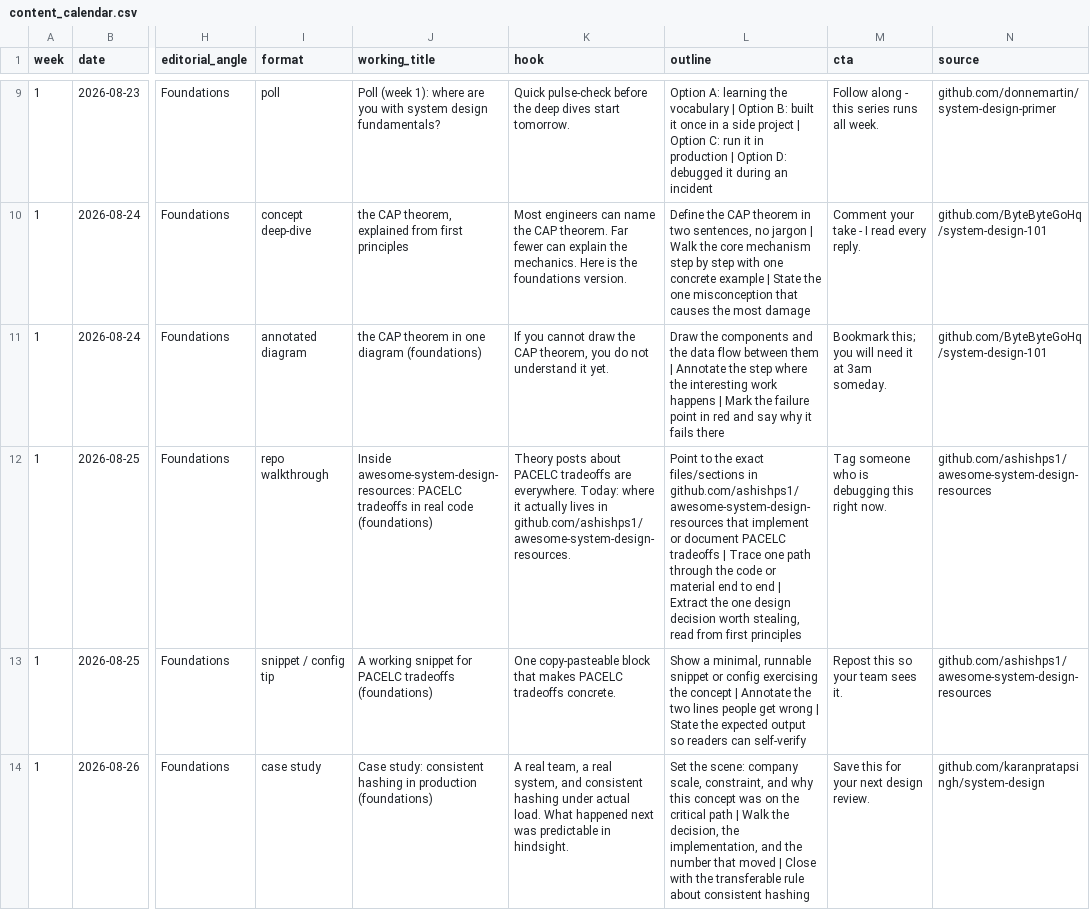
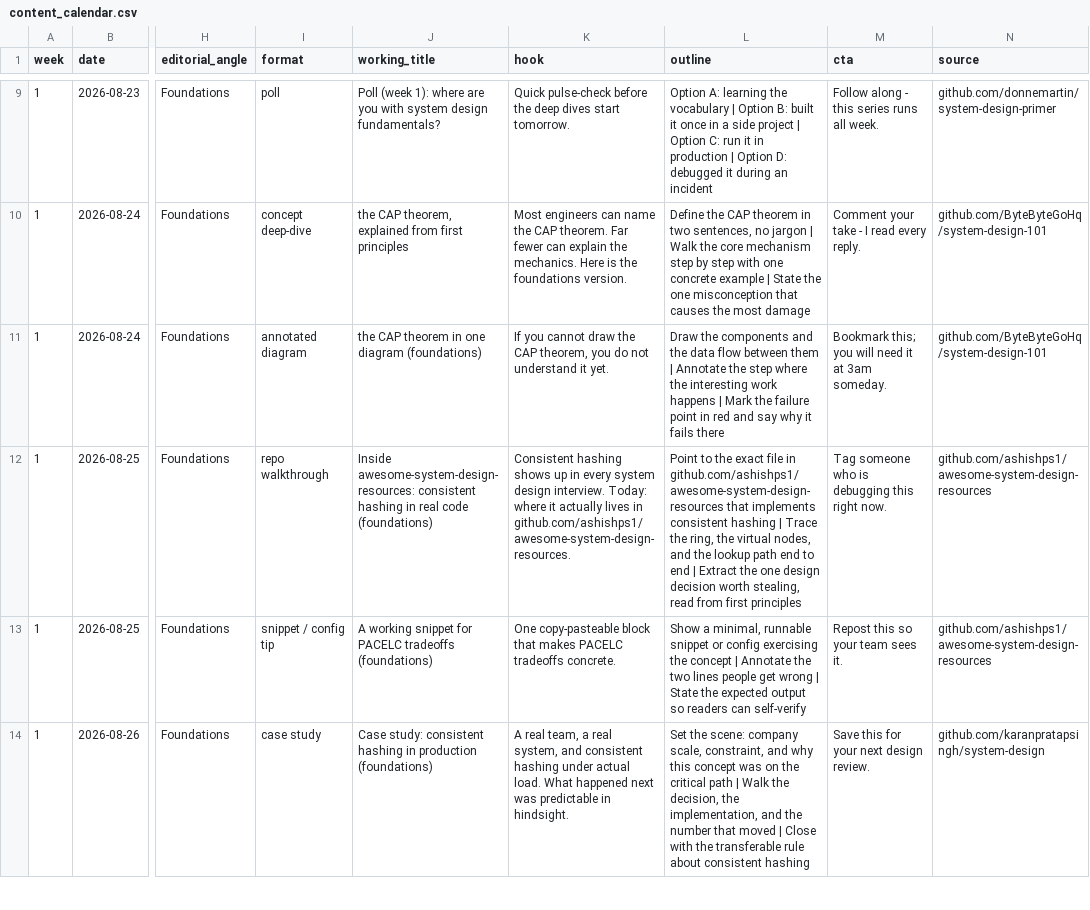
Before and after one commit to QuantumindSSI/systemdesign, a CSV file: content_calendar.csv, drawn as a sheet; only a part is shown, gaps mark what is left out; the diff names each change by its address in the sheet, - before the commit and + after, or states it on an @@ line.

Commit message:
W1 Mon: CAP theorem deep-dive + diagram posts, fix Tue AM calendar row (PACELC -> consistent hashing)

```diff
--- a/content_calendar.csv
+++ b/content_calendar.csv
-J12 (working_title): Inside awesome-system-design-resources: PACELC tradeoffs in real…
+J12 (working_title): Inside awesome-system-design-resources: consistent hashing in real…
-K12 (hook): Theory posts about PACELC tradeoffs are everywhere. Today: where…
+K12 (hook): Consistent hashing shows up in every system design interview. Today: where…
-L12 (outline): …the exact files/sections in github.com/ashishps1/awesome-system-design-resources that implement or document PACELC tradeoffs | Trace one path through the code or material end to…
+L12 (outline): …the exact file in github.com/ashishps1/awesome-system-design-resources that implements consistent hashing | Trace the ring, the virtual nodes, and the lookup path end to…
```
Also changed, not shown: 4 other files.
